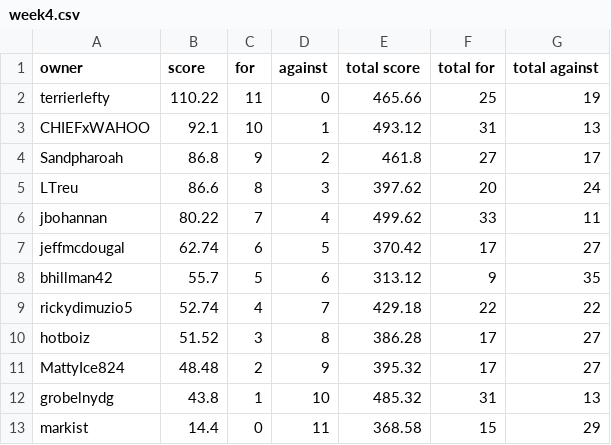
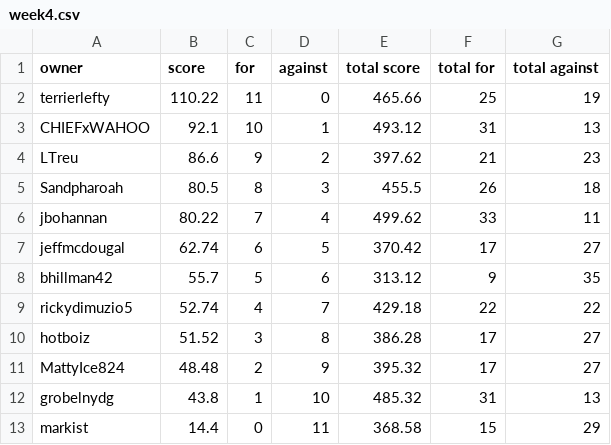
Before and after one commit to markis/backyard-brawl, a CSV file: data/week4.csv, drawn as a sheet.

```diff
--- a/data/week4.csv
+++ b/data/week4.csv
@@ -3,4 +3,4 @@ terrierlefty,110.22,11,0,465.66,25,19
 CHIEFxWAHOO,92.1,10,1,493.12,31,13
-Sandpharoah,86.8,9,2,461.8,27,17
-LTreu,86.6,8,3,397.62,20,24
+LTreu,86.6,9,2,397.62,21,23
+Sandpharoah,80.5,8,3,455.5,26,18
 jbohannan,80.22,7,4,499.62,33,11
```
Also changed, not shown: data/total.csv.
